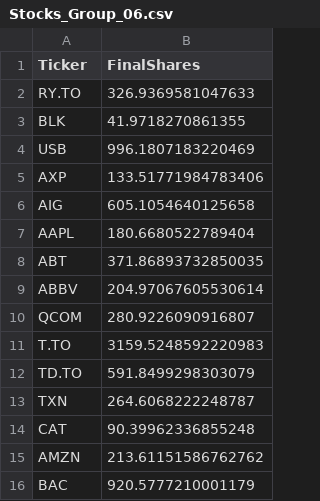
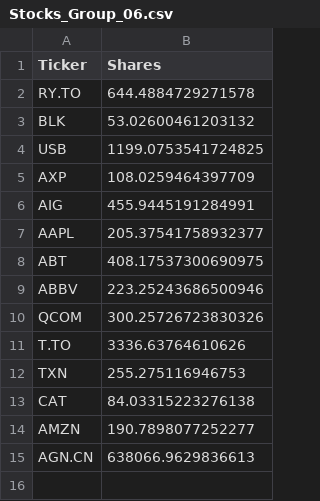
Before and after one commit to shayankjalali/market-meet, a CSV file: Stocks_Group_06.csv, drawn as a sheet.

```diff
--- a/Stocks_Group_06.csv
+++ b/Stocks_Group_06.csv
@@ -1,16 +1,15 @@
-Ticker,FinalShares
-RY.TO,326.9369581047633
-BLK,41.9718270861355
-USB,996.1807183220469
-AXP,133.51771984783406
-AIG,605.1054640125658
-AAPL,180.6680522789404
-ABT,371.86893732850035
-ABBV,204.97067605530614
-QCOM,280.9226090916807
-T.TO,3159.5248592220983
-TD.TO,591.8499298303079
-TXN,264.6068222248787
-CAT,90.39962336855248
-AMZN,213.61151586762762
-BAC,920.5777210001179
+Ticker,Shares
+RY.TO,644.4884729271578
+BLK,53.02600461203132
+USB,1199.0753541724825
+AXP,108.0259464397709
+AIG,455.9445191284991
+AAPL,205.37541758932377
+ABT,408.17537300690975
+ABBV,223.25243686500946
+QCOM,300.25726723830326
+T.TO,3336.63764610626
+TXN,255.275116946753
+CAT,84.03315223276138
+AMZN,190.7898077252277
+AGN.CN,638066.9629836613
```
Also changed, not shown: 1 other file.
